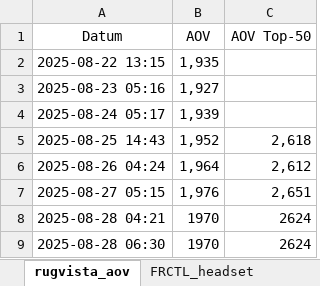
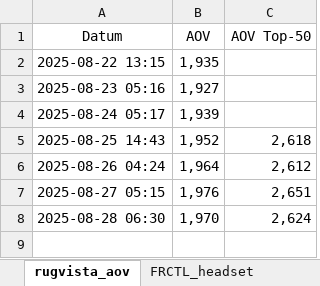
Before and after one commit to loplip/kodning, an Excel workbook: data/data.xlsx, sheet rugvista_aov, drawn as a sheet; values as stored, in another font and other column widths than the file's, no borders; removed rows and columns are numbered as before the commit, all else as after; the diff names each change by its address in the sheet, - before the commit and + after, or states it on an @@ line.

```diff
--- a/data/data.xlsx (sheet rugvista_aov)
+++ b/data/data.xlsx (sheet rugvista_aov)
-row 8: 2025-08-28 04:21 | 1970 | 2624
-B8 (AOV): 1970
+B8 (AOV): 1,970
-C8 (AOV Top-50): 2624
+C8 (AOV Top-50): 2,624
```
Also changed, not shown: sheet SODER_stats, sheet ADTR_conversions, sheet SODER_rank_fiskedrag, sheet SODER_rank_vaskor, sheet SODER_rank_fiskerullar, sheet SODER_rank_fiskespon, other sheet tabs, 24 other files.
